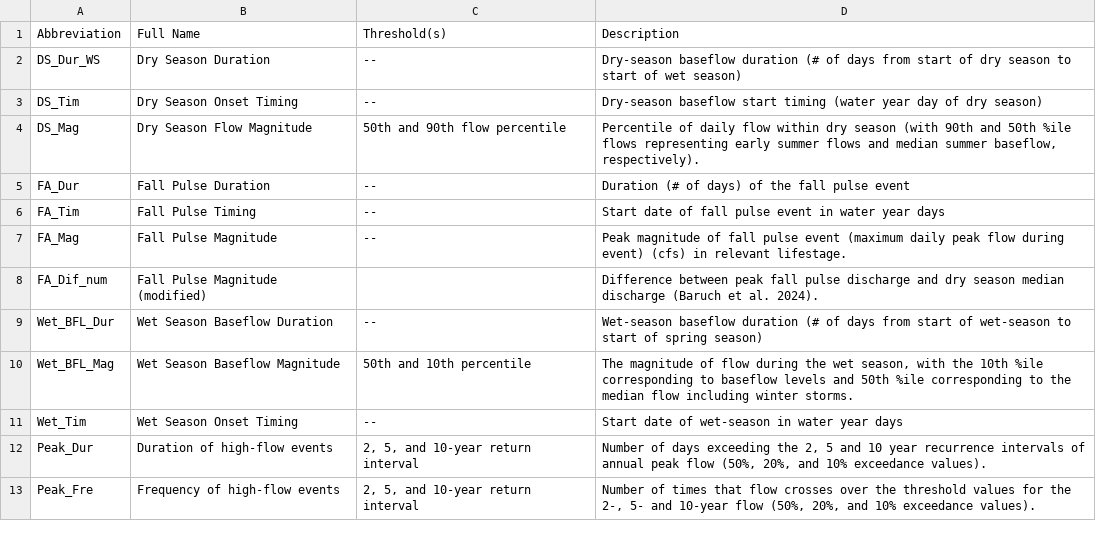
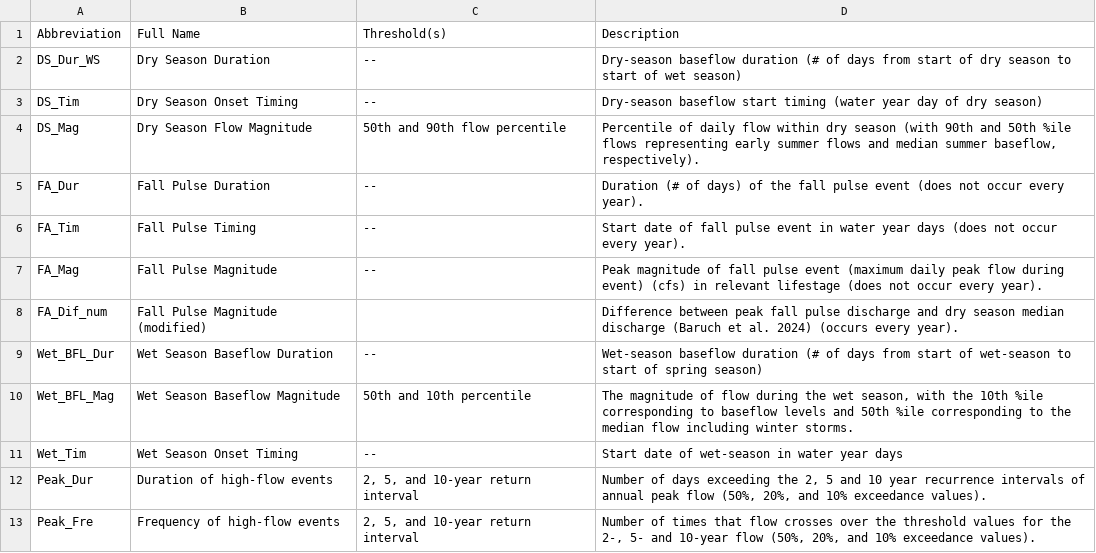
Before and after one commit to cmkouba/Fish_hydrometrics_MS, a CSV file: Data/Hydro Metrics Table_Functional Flows.csv, drawn as a sheet; only a part is shown.

```diff
--- a/Data/Hydro Metrics Table_Functional Flows.csv
+++ b/Data/Hydro Metrics Table_Functional Flows.csv
@@ -4,6 +4,6 @@ DS_Tim,Dry Season Onset Timing,--,Dry-season baseflow start timing (water year d
 DS_Mag,Dry Season Flow Magnitude,50th and 90th flow percentile,"Percentile of daily flow within dry season (with 90th and 50th %ile flows representing early summer flows and median summer baseflow, respectively)."
-FA_Dur,Fall Pulse Duration,--,Duration (# of days) of the fall pulse event
-FA_Tim,Fall Pulse Timing,--,Start date of fall pulse event in water year days
-FA_Mag,Fall Pulse Magnitude,--,Peak magnitude of fall pulse event (maximum daily peak flow during event) (cfs) in relevant lifestage.
-FA_Dif_num,Fall Pulse Magnitude (modified),,Difference between peak fall pulse discharge and dry season median discharge (Baruch et al. 2024).
+FA_Dur,Fall Pulse Duration,--,Duration (# of days) of the fall pulse event (does not occur every year).
+FA_Tim,Fall Pulse Timing,--,Start date of fall pulse event in water year days (does not occur every year).
+FA_Mag,Fall Pulse Magnitude,--,Peak magnitude of fall pulse event (maximum daily peak flow during event) (cfs) in relevant lifestage (does not occur every year).
+FA_Dif_num,Fall Pulse Magnitude (modified),,Difference between peak fall pulse discharge and dry season median discharge (Baruch et al. 2024) (occurs every year).
 Wet_BFL_Dur,Wet Season Baseflow Duration,--,Wet-season baseflow duration (# of days from start of wet-season to start of spring season)
```
Also changed, not shown: Data/Important flows and relevant management.csv, 9 other files.
